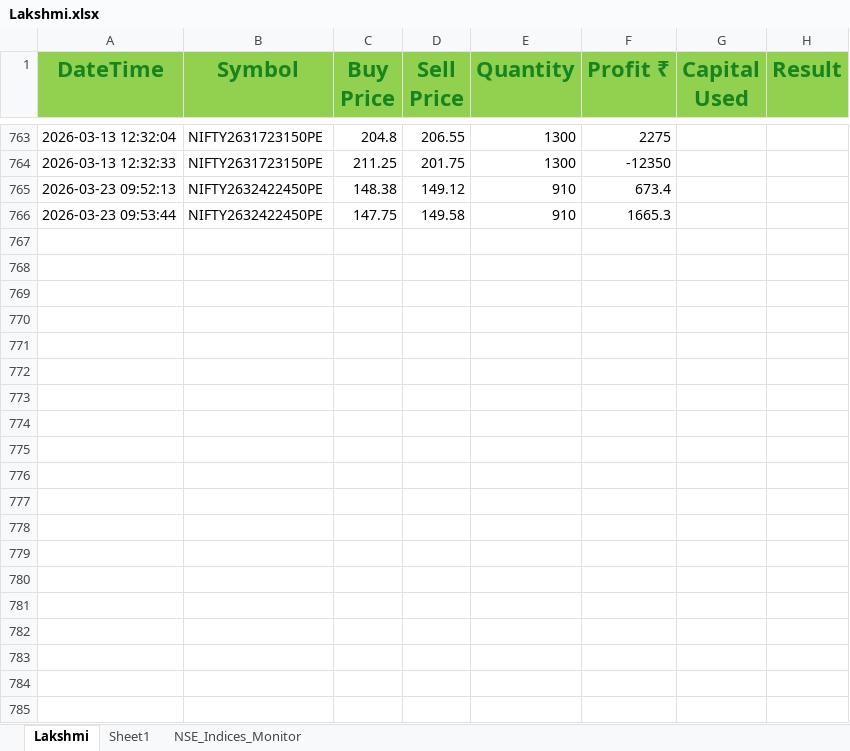
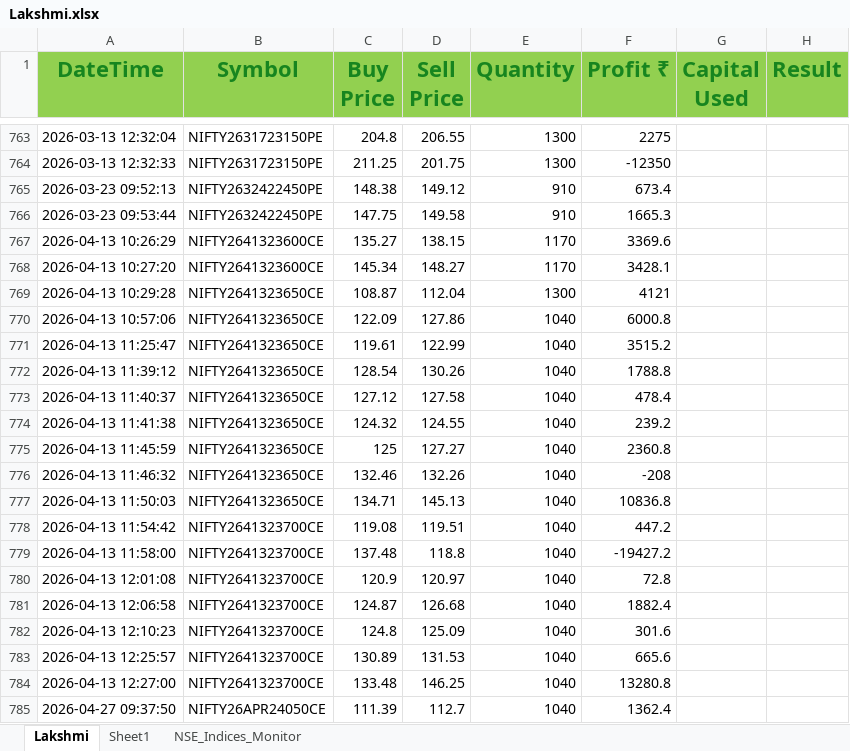
Before and after one commit to ayushgupta1848/Groww_Python_Trading_Bot, an Excel workbook: Lakshmi.xlsx, sheet Lakshmi, drawn as a sheet; only a part is shown, gaps mark what is left out; values as stored, in another font and other column widths than the file's, no borders; conditional formats not drawn; the diff covers the shown part only; the diff names each change by its address in the sheet, - before the commit and + after, or states it on an @@ line.

```diff
--- a/Lakshmi.xlsx (sheet Lakshmi)
+++ b/Lakshmi.xlsx (sheet Lakshmi)
+row 767: 2026-04-13 10:26:29 | NIFTY2641323600CE | 135.27 | 138.15 | 1170 | 3369.6
+row 768: 2026-04-13 10:27:20 | NIFTY2641323600CE | 145.34 | 148.27 | 1170 | 3428.1
+row 769: 2026-04-13 10:29:28 | NIFTY2641323650CE | 108.87 | 112.04 | 1300 | 4121
+row 770: 2026-04-13 10:57:06 | NIFTY2641323650CE | 122.09 | 127.86 | 1040 | 6000.8
+row 771: 2026-04-13 11:25:47 | NIFTY2641323650CE | 119.61 | 122.99 | 1040 | 3515.2
+row 772: 2026-04-13 11:39:12 | NIFTY2641323650CE | 128.54 | 130.26 | 1040 | 1788.8
+row 773: 2026-04-13 11:40:37 | NIFTY2641323650CE | 127.12 | 127.58 | 1040 | 478.4
+row 774: 2026-04-13 11:41:38 | NIFTY2641323650CE | 124.32 | 124.55 | 1040 | 239.2
+row 775: 2026-04-13 11:45:59 | NIFTY2641323650CE | 125 | 127.27 | 1040 | 2360.8
+row 776: 2026-04-13 11:46:32 | NIFTY2641323650CE | 132.46 | 132.26 | 1040 | -208
+row 777: 2026-04-13 11:50:03 | NIFTY2641323650CE | 134.71 | 145.13 | 1040 | 10836.8
+row 778: 2026-04-13 11:54:42 | NIFTY2641323700CE | 119.08 | 119.51 | 1040 | 447.2
+row 779: 2026-04-13 11:58:00 | NIFTY2641323700CE | 137.48 | 118.8 | 1040 | -19427.2
+row 780: 2026-04-13 12:01:08 | NIFTY2641323700CE | 120.9 | 120.97 | 1040 | 72.8
+row 781: 2026-04-13 12:06:58 | NIFTY2641323700CE | 124.87 | 126.68 | 1040 | 1882.4
+row 782: 2026-04-13 12:10:23 | NIFTY2641323700CE | 124.8 | 125.09 | 1040 | 301.6
+row 783: 2026-04-13 12:25:57 | NIFTY2641323700CE | 130.89 | 131.53 | 1040 | 665.6
+row 784: 2026-04-13 12:27:00 | NIFTY2641323700CE | 133.48 | 146.25 | 1040 | 13280.8
+row 785: 2026-04-27 09:37:50 | NIFTY26APR24050CE | 111.39 | 112.7 | 1040 | 1362.4
```
Also changed, not shown: 50 added rows elsewhere in this sheet, sheet NSE_Indices_Monitor, oi_pcr_dashboard.xlsx, 28 other files.
